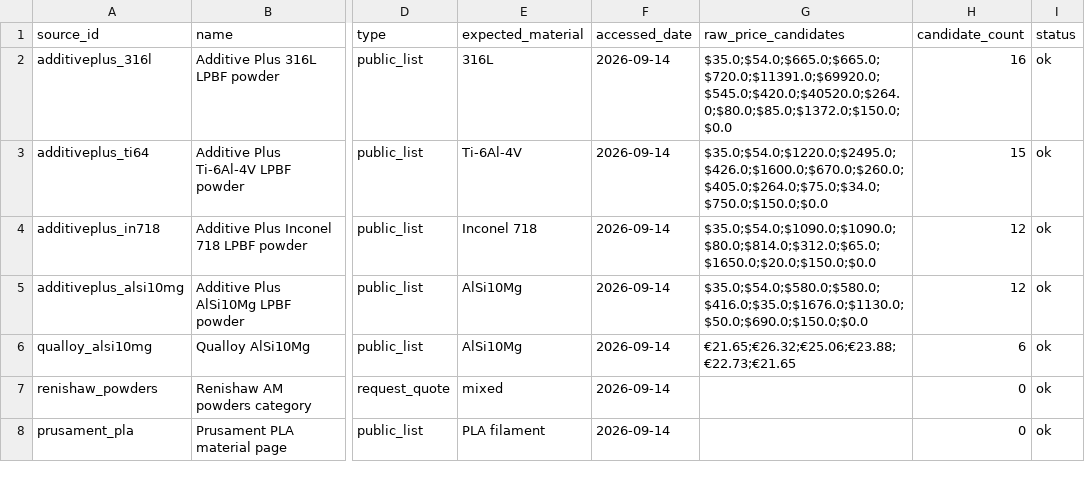
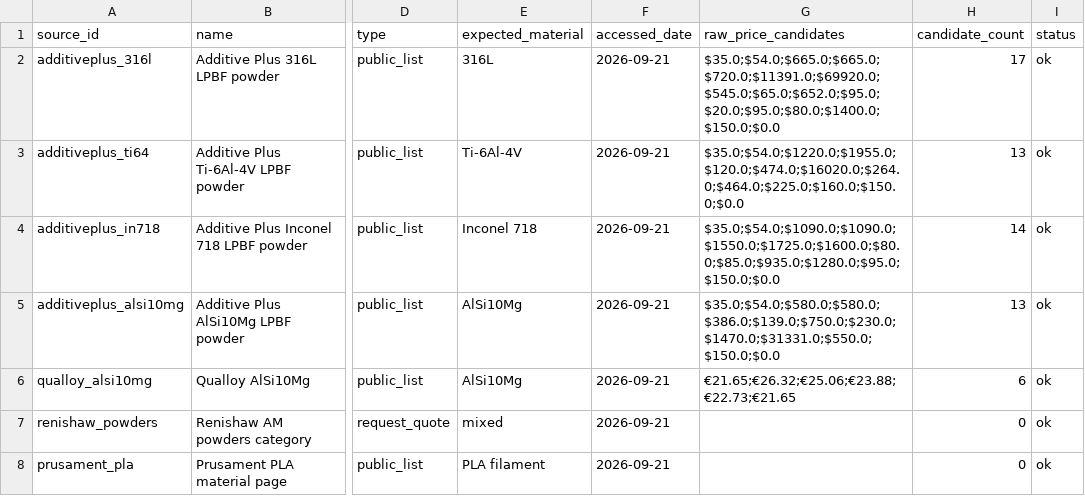
Before and after one commit to MohammadAminNouri/AM-Feedstock-Intelligence, a CSV file: data/processed/latest_price_candidates.csv, drawn as a sheet; only a part is shown, gaps mark what is left out; the diff covers the shown part only; the diff names each change by its address in the sheet, - before the commit and + after, or states it on an @@ line.

```diff
--- a/data/processed/latest_price_candidates.csv
+++ b/data/processed/latest_price_candidates.csv
-F2:F8 (accessed_date): 2026-09-14
+F2:F8 (accessed_date): 2026-09-21
-G2 (raw_price_candidates): $35.0;$54.0;$665.0;$665.0;$720.0;$11391.0;$69920.0;$545.0;$420.0;$40520.0;$264.0;$80.0;$85.0;$1372.0;$150.0;$0.0
+G2 (raw_price_candidates): $35.0;$54.0;$665.0;$665.0;$720.0;$11391.0;$69920.0;$545.0;$65.0;$652.0;$95.0;$20.0;$95.0;$80.0;$1400.0;$150.0;$0.0
-H2 (candidate_count): 16
+H2 (candidate_count): 17
-G3 (raw_price_candidates): $35.0;$54.0;$1220.0;$2495.0;$426.0;$1600.0;$670.0;$260.0;$405.0;$264.0;$75.0;$34.0;$750.0;$150.0;$0.0
+G3 (raw_price_candidates): $35.0;$54.0;$1220.0;$1955.0;$120.0;$474.0;$16020.0;$264.0;$464.0;$225.0;$160.0;$150.0;$0.0
-H3 (candidate_count): 15
+H3 (candidate_count): 13
-G4 (raw_price_candidates): $35.0;$54.0;$1090.0;$1090.0;$80.0;$814.0;$312.0;$65.0;$1650.0;$20.0;$150.0;$0.0
+G4 (raw_price_candidates): $35.0;$54.0;$1090.0;$1090.0;$1550.0;$1725.0;$1600.0;$80.0;$85.0;$935.0;$1280.0;$95.0;$150.0;$0.0
-H4 (candidate_count): 12
+H4 (candidate_count): 14
-G5 (raw_price_candidates): $35.0;$54.0;$580.0;$580.0;$416.0;$35.0;$1676.0;$1130.0;$50.0;$690.0;$150.0;$0.0
+G5 (raw_price_candidates): $35.0;$54.0;$580.0;$580.0;$386.0;$139.0;$750.0;$230.0;$1470.0;$31331.0;$550.0;$150.0;$0.0
-H5 (candidate_count): 12
+H5 (candidate_count): 13
```
Also changed, not shown: 9 edited cells elsewhere in this file.
